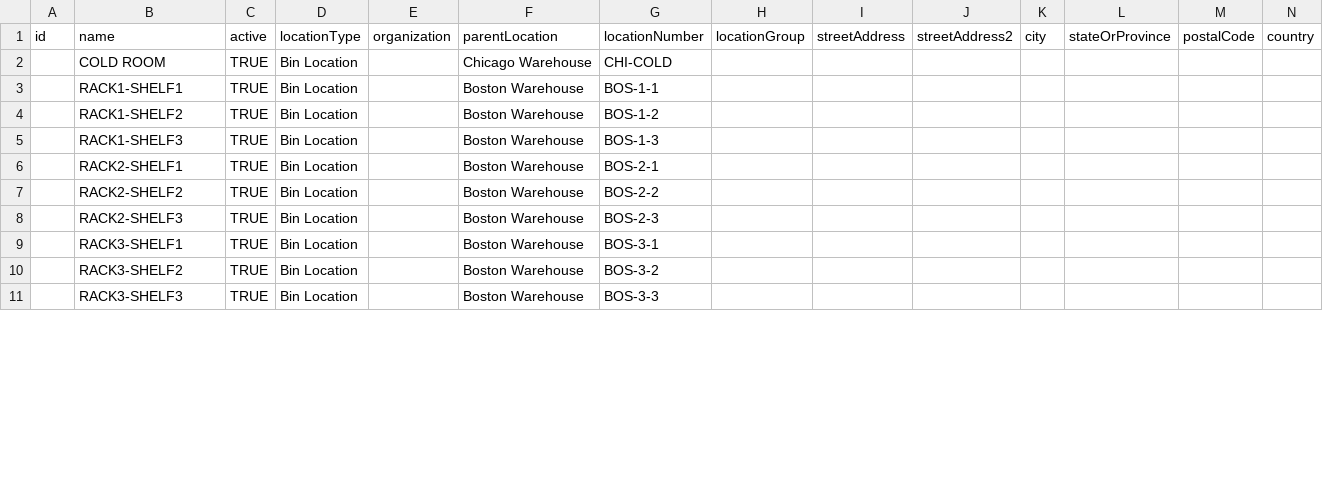
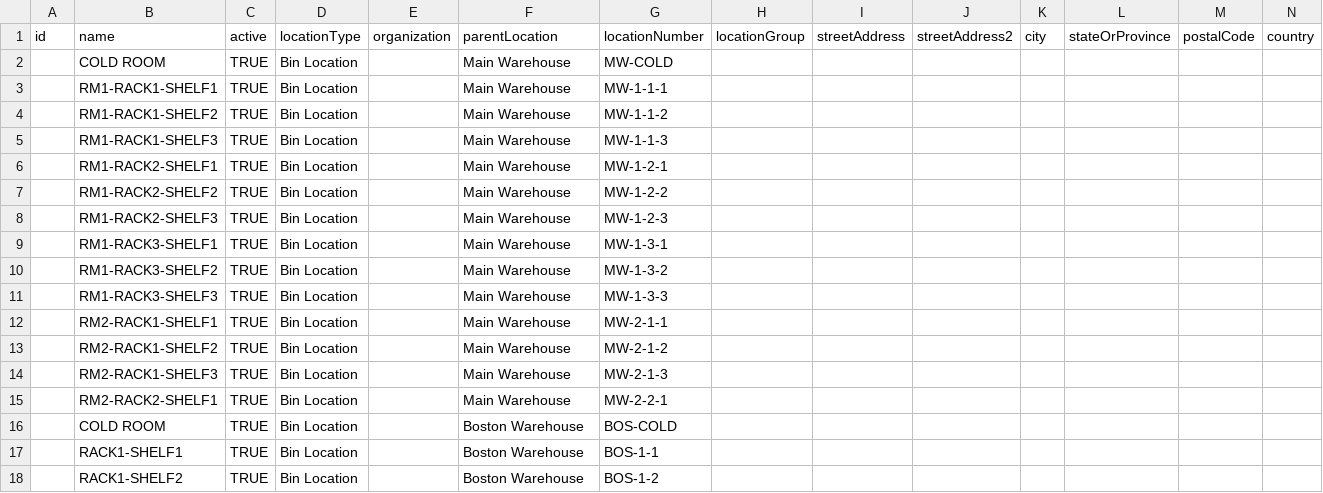
Before and after one commit to openboxes/openboxes, a CSV file: grails-app/conf/templates/configuration/binLocations.csv, drawn as a sheet; only a part is shown; the shorter side is filled out with more unchanged rows; rows hold the shown columns only; the diff covers the shown part only; the diff names each change by its address in the sheet, - before the commit and + after, or states it on an @@ line.

Commit message:
OBPIH-7254 Refactor transaction during Load demo data (fix importing bin locations) (#5316)

```diff
--- a/grails-app/conf/templates/configuration/binLocations.csv
+++ b/grails-app/conf/templates/configuration/binLocations.csv
-F2: Chicago Warehouse
+F2: Main Warehouse
-G2: CHI-COLD
+G2: MW-COLD
+row 3:  | RM1-RACK1-SHELF1 | TRUE | Bin Location |  | Main Warehouse | MW-1-1-1
+row 4:  | RM1-RACK1-SHELF2 | TRUE | Bin Location |  | Main Warehouse | MW-1-1-2
+row 5:  | RM1-RACK1-SHELF3 | TRUE | Bin Location |  | Main Warehouse | MW-1-1-3
+row 6:  | RM1-RACK2-SHELF1 | TRUE | Bin Location |  | Main Warehouse | MW-1-2-1
+row 7:  | RM1-RACK2-SHELF2 | TRUE | Bin Location |  | Main Warehouse | MW-1-2-2
+row 8:  | RM1-RACK2-SHELF3 | TRUE | Bin Location |  | Main Warehouse | MW-1-2-3
+row 9:  | RM1-RACK3-SHELF1 | TRUE | Bin Location |  | Main Warehouse | MW-1-3-1
+row 10:  | RM1-RACK3-SHELF2 | TRUE | Bin Location |  | Main Warehouse | MW-1-3-2
+row 11:  | RM1-RACK3-SHELF3 | TRUE | Bin Location |  | Main Warehouse | MW-1-3-3
+row 12:  | RM2-RACK1-SHELF1 | TRUE | Bin Location |  | Main Warehouse | MW-2-1-1
+row 13:  | RM2-RACK1-SHELF2 | TRUE | Bin Location |  | Main Warehouse | MW-2-1-2
+row 14:  | RM2-RACK1-SHELF3 | TRUE | Bin Location |  | Main Warehouse | MW-2-1-3
+row 15:  | RM2-RACK2-SHELF1 | TRUE | Bin Location |  | Main Warehouse | MW-2-2-1
+row 16:  | COLD ROOM | TRUE | Bin Location |  | Boston Warehouse | BOS-COLD
```
Also changed, not shown: 1 added row and 45 edited cells elsewhere in this file, 1 other file.
